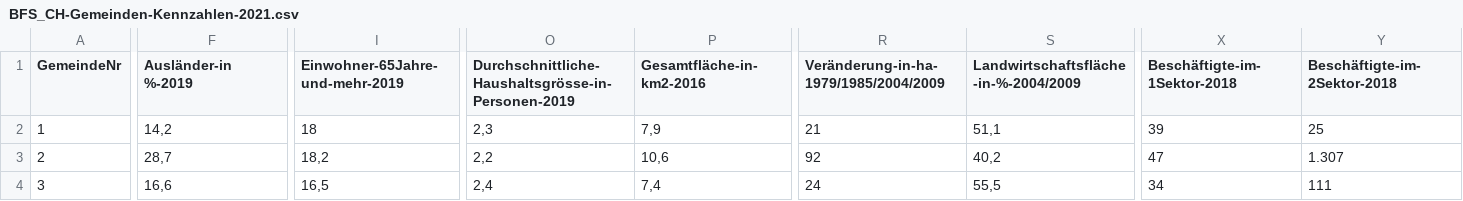
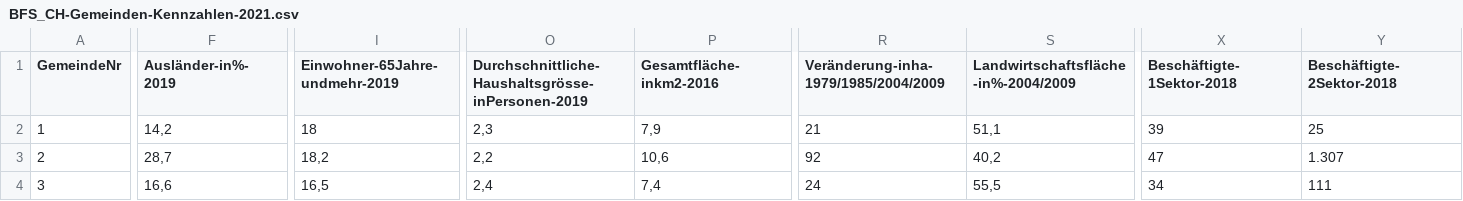
Before and after one commit to sawubona-repo/BINA-FS24-WORK, a CSV file: zDiversExamples/DATA/BFS/BFS_CH-Gemeinden-Kennzahlen-2021.csv, drawn as a sheet; only a part is shown, gaps mark what is left out; the diff covers the shown part only; the diff names each change by its address in the sheet, - before the commit and + after, or states it on an @@ line.

Commit message:
Update BFS_CH-Gemeinden-Kennzahlen-2021.csv

```diff
--- a/zDiversExamples/DATA/BFS/BFS_CH-Gemeinden-Kennzahlen-2021.csv
+++ b/zDiversExamples/DATA/BFS/BFS_CH-Gemeinden-Kennzahlen-2021.csv
-F1: Ausländer-in %-2019
+F1: Ausländer-in%-2019
-I1: Einwohner-65Jahre-und-mehr-2019
+I1: Einwohner-65Jahre-undmehr-2019
-O1: Durchschnittliche-Haushaltsgrösse-in-Personen-2019
+O1: Durchschnittliche-Haushaltsgrösse-inPersonen-2019
-P1: Gesamtfläche-in-km2-2016
+P1: Gesamtfläche-inkm2-2016
-R1: Veränderung-in-ha-1979/1985/2004/2009
+R1: Veränderung-inha-1979/1985/2004/2009
-S1: Landwirtschaftsfläche-in-%-2004/2009
+S1: Landwirtschaftsfläche-in%-2004/2009
-X1: Beschäftigte-im-1Sektor-2018
+X1: Beschäftigte-1Sektor-2018
-Y1: Beschäftigte-im-2Sektor-2018
+Y1: Beschäftigte-2Sektor-2018
```
Also changed, not shown: 5 edited cells elsewhere in this file.
